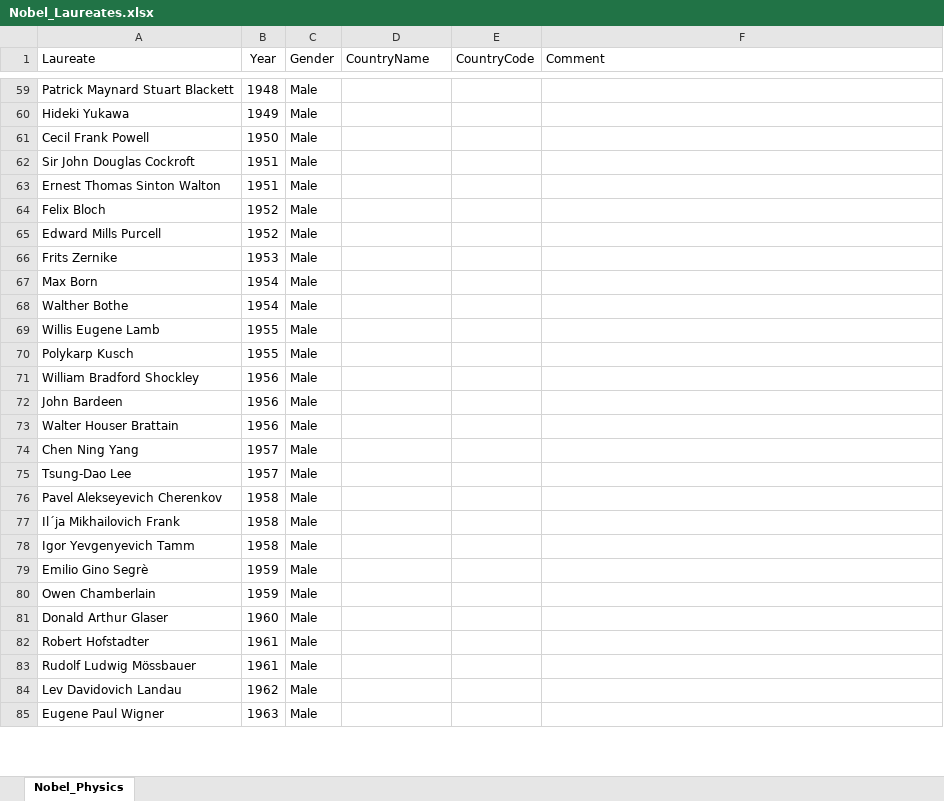
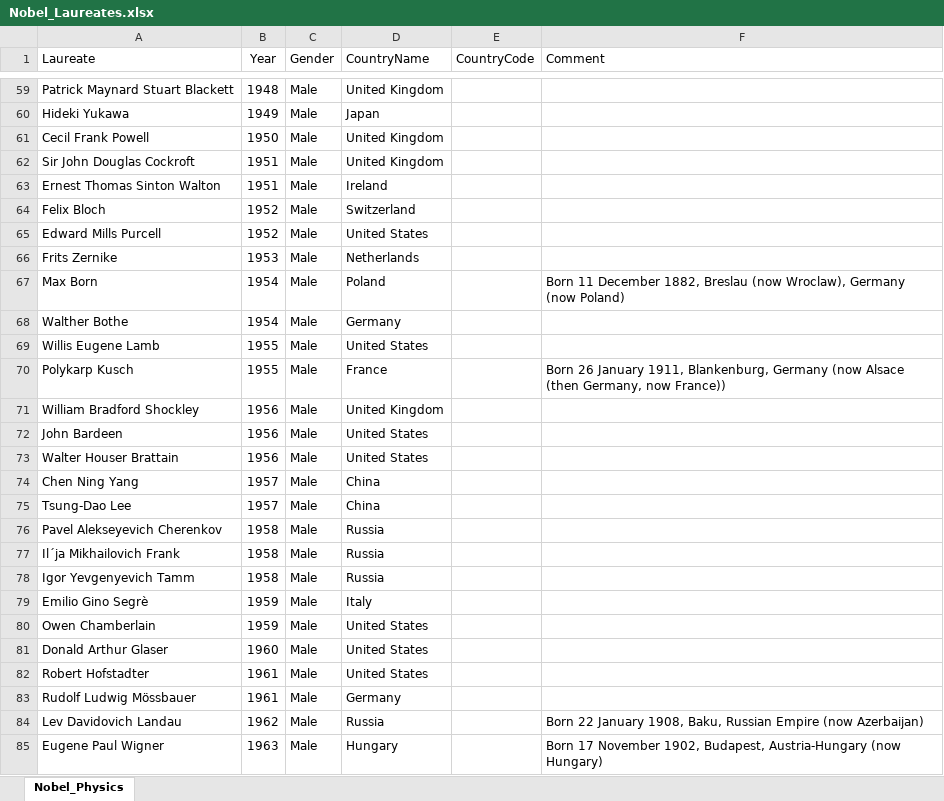
Before and after one commit to Abe92/When-I-am-not-playing, an Excel workbook: 2020/Excels/Nobel Prize Winners/Nobel_Laureates.xlsx, sheet Nobel_Physics, drawn as a sheet; only a part is shown, gaps mark what is left out; values as stored, in another font and other column widths than the file's, no borders; the diff covers the shown part only; the diff names each change by its address in the sheet, - before the commit and + after, or states it on an @@ line.

Commit message:
Update Nobel_Laureates.xlsx

```diff
--- a/2020/Excels/Nobel Prize Winners/Nobel_Laureates.xlsx (sheet Nobel_Physics)
+++ b/2020/Excels/Nobel Prize Winners/Nobel_Laureates.xlsx (sheet Nobel_Physics)
-D59 (CountryName): (empty)
+D59 (CountryName): United Kingdom
-D60 (CountryName): (empty)
+D60 (CountryName): Japan
-D61:D62 (CountryName): (empty)
+D61:D62 (CountryName): United Kingdom
-D63 (CountryName): (empty)
+D63 (CountryName): Ireland
-D64 (CountryName): (empty)
+D64 (CountryName): Switzerland
-D65 (CountryName): (empty)
+D65 (CountryName): United States
-D66 (CountryName): (empty)
+D66 (CountryName): Netherlands
-D67 (CountryName): (empty)
+D67 (CountryName): Poland
-F67 (Comment): (empty)
+F67 (Comment): Born 11 December 1882, Breslau (now Wroclaw), Germany (now Poland)
-D68 (CountryName): (empty)
+D68 (CountryName): Germany
-D69 (CountryName): (empty)
+D69 (CountryName): United States
-D70 (CountryName): (empty)
+D70 (CountryName): France
-F70 (Comment): (empty)
+F70 (Comment): Born 26 January 1911, Blankenburg, Germany (now Alsace (then Germany, now France))
-D71 (CountryName): (empty)
+D71 (CountryName): United Kingdom
-D72:D73 (CountryName): (empty)
+D72:D73 (CountryName): United States
-D74:D75 (CountryName): (empty)
+D74:D75 (CountryName): China
-D76:D78 (CountryName): (empty)
+D76:D78 (CountryName): Russia
-D79 (CountryName): (empty)
+D79 (CountryName): Italy
-D80:D82 (CountryName): (empty)
+D80:D82 (CountryName): United States
-D83 (CountryName): (empty)
+D83 (CountryName): Germany
-D84 (CountryName): (empty)
+D84 (CountryName): Russia
-F84 (Comment): (empty)
+F84 (Comment): Born 22 January 1908, Baku, Russian Empire (now Azerbaijan)
-D85 (CountryName): (empty)
+D85 (CountryName): Hungary
-F85 (Comment): (empty)
+F85 (Comment): Born 17 November 1902, Budapest, Austria-Hungary (now Hungary)
```
Also changed, not shown: 211 edited cells elsewhere in this sheet.
